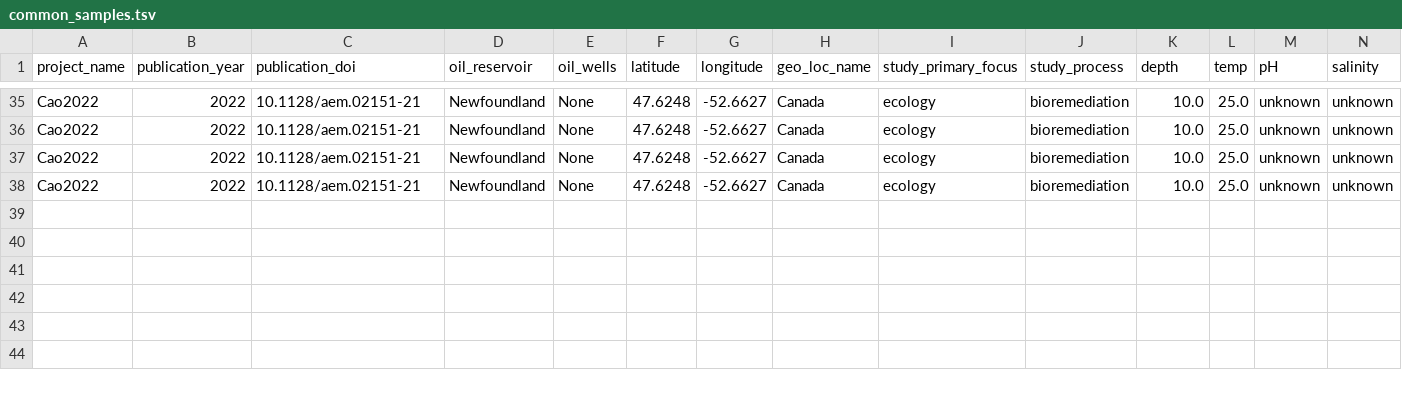
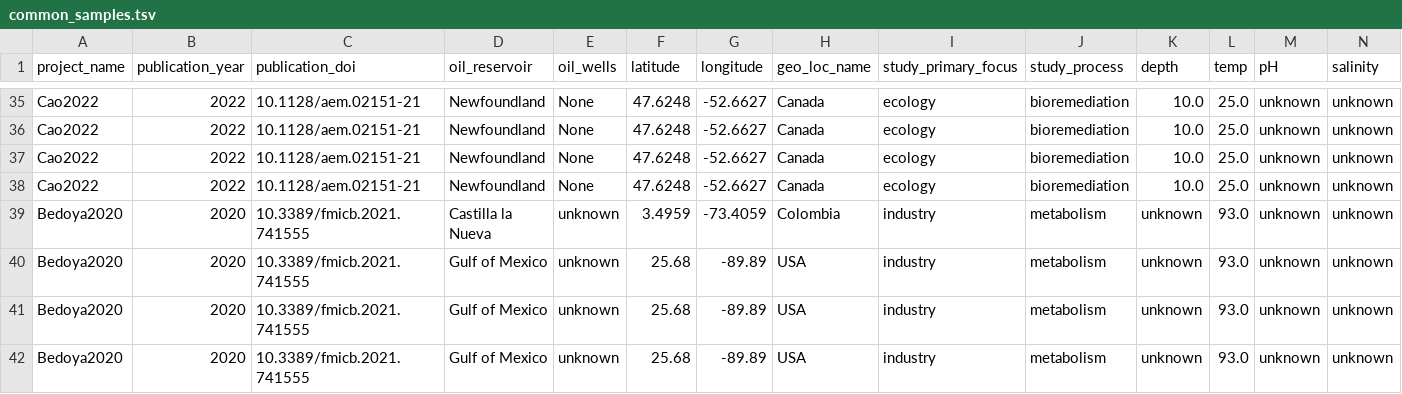
Before and after one commit to vlngf/OilMetagenomesDB, a TSV file: common_samples/common_samples.tsv, drawn as a sheet; only a part is shown, gaps mark what is left out; rows hold the shown columns only; the diff names each change by its address in the sheet, - before the commit and + after, or states it on an @@ line.

Commit message:
Update common_samples.tsv

```diff
--- a/common_samples/common_samples.tsv
+++ b/common_samples/common_samples.tsv
+row 39: Bedoya2020 | 2020 | 10.3389/fmicb.2021.741555 | Castilla la Nueva | unknown | 3.4959 | -73.4059 | Colombia | industry | metabolism | unknown | 93.0 | unknown | unknown
+row 40: Bedoya2020 | 2020 | 10.3389/fmicb.2021.741555 | Gulf of Mexico | unknown | 25.68 | -89.89 | USA | industry | metabolism | unknown | 93.0 | unknown | unknown
+row 41: Bedoya2020 | 2020 | 10.3389/fmicb.2021.741555 | Gulf of Mexico | unknown | 25.68 | -89.89 | USA | industry | metabolism | unknown | 93.0 | unknown | unknown
+row 42: Bedoya2020 | 2020 | 10.3389/fmicb.2021.741555 | Gulf of Mexico | unknown | 25.68 | -89.89 | USA | industry | metabolism | unknown | 93.0 | unknown | unknown
```
